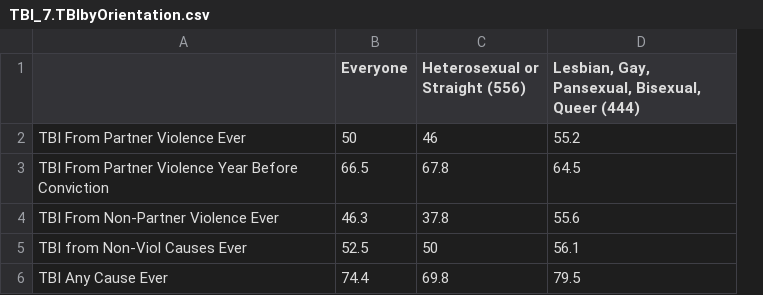
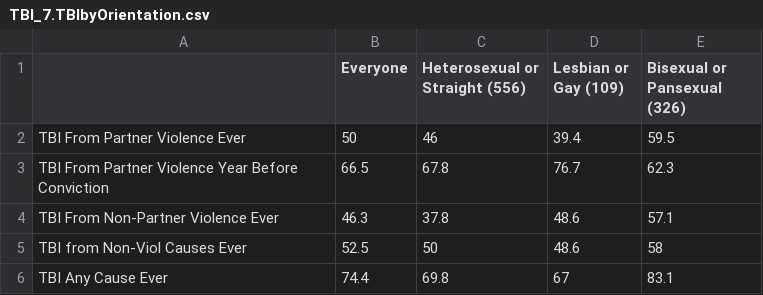
Before and after one commit to Amandanoelward/CriminalizedSurvivor_Git, a CSV file: TBI Explore/TBI_7.TBIbyOrientation.csv, drawn as a sheet; removed rows and columns are numbered as before the commit, all else as after; the diff names each change by its address in the sheet, - before the commit and + after, or states it on an @@ line.

```diff
--- a/TBI Explore/TBI_7.TBIbyOrientation.csv
+++ b/TBI Explore/TBI_7.TBIbyOrientation.csv
-column D, rows 1-6: Lesbian, Gay, Pansexual, Bisexual, Queer (444) | 55.2 | 64.5 | 55.6 | 56.1 | 79.5
+column D (Lesbian or Gay (109)), rows 2-6: 39.4 | 76.7 | 48.6 | 48.6 | 67
+column E (Bisexual or Pansexual (326)), rows 2-6: 59.5 | 62.3 | 57.1 | 58 | 83.1
```
Also changed, not shown: 1 other file.
